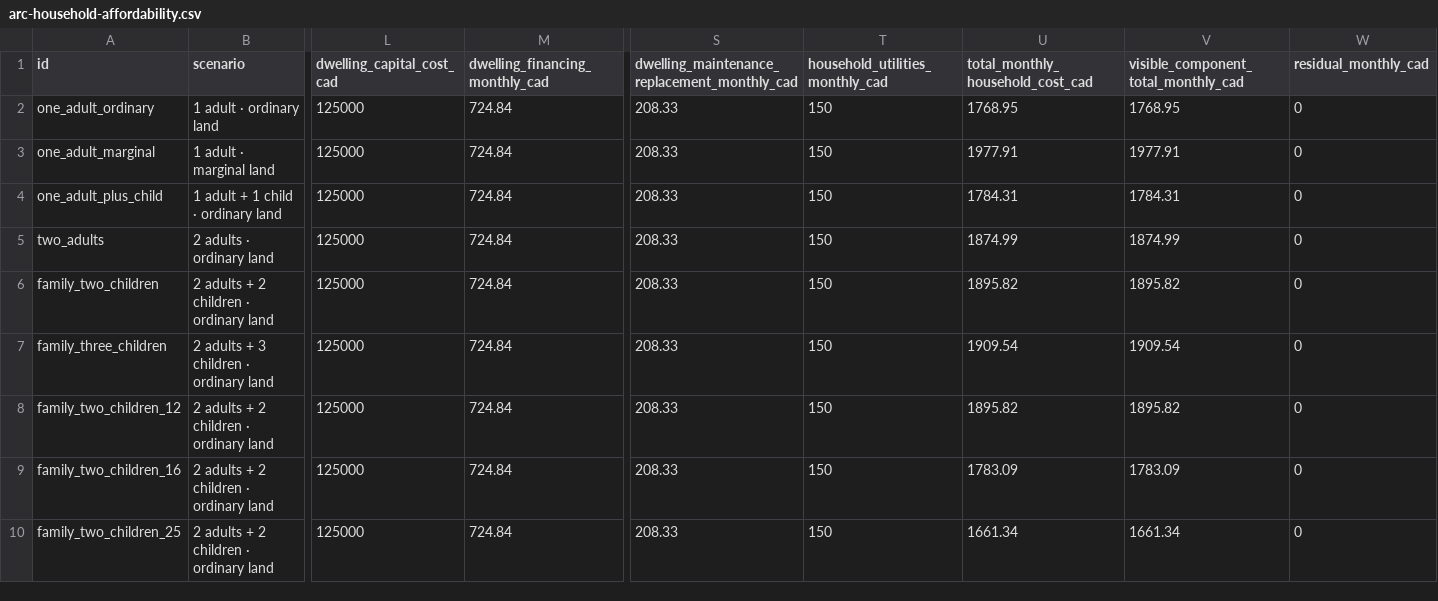
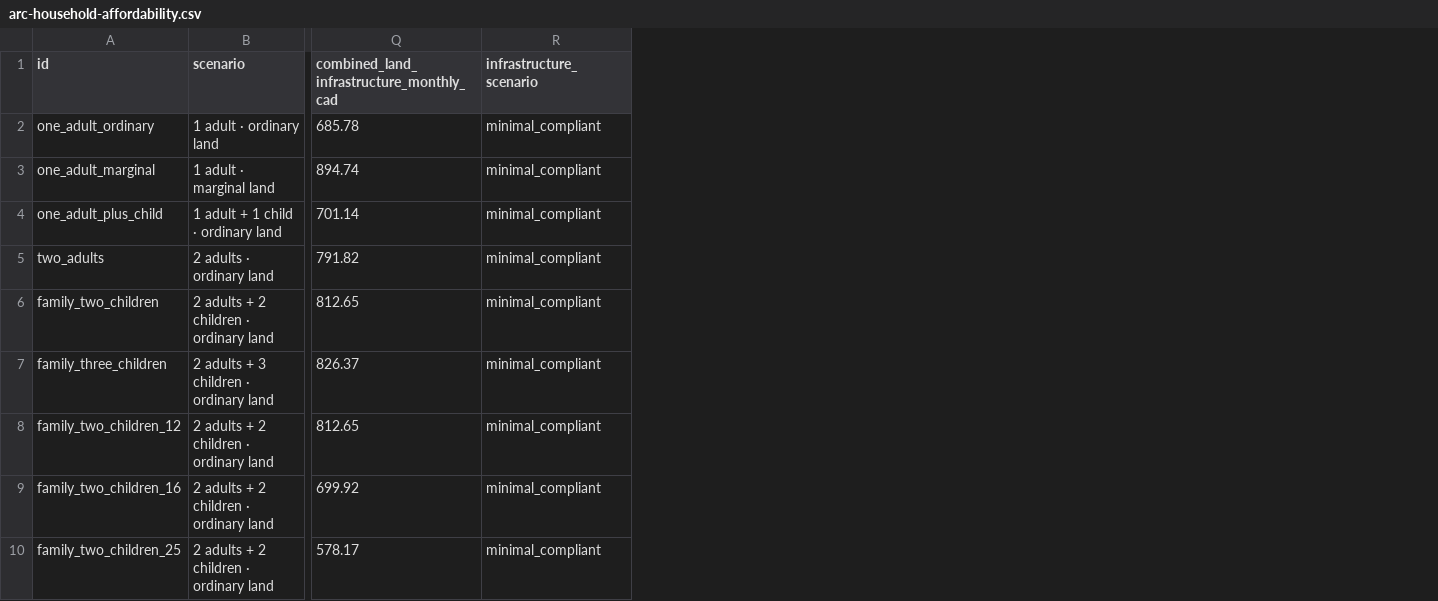
Before and after one commit to AndriiZvorygin/living-region, a CSV file: packages/carrying-capacity/outputs/arc-household-affordability.csv, drawn as a sheet; only a part is shown, gaps mark what is left out; removed rows and columns are numbered as before the commit, all else as after; the diff names each change by its address in the sheet, - before the commit and + after, or states it on an @@ line.

```diff
--- a/packages/carrying-capacity/outputs/arc-household-affordability.csv
+++ b/packages/carrying-capacity/outputs/arc-household-affordability.csv
-column L (dwelling_capital_cost_cad), rows 2-10: all 125000
-column M (dwelling_financing_monthly_cad), rows 2-10: all 724.84
-column S, rows 1-10: dwelling_maintenance_replacement_monthly_cad | 208.33 | 208.33 | 208.33 | 208.33 | 208.33 | 208.33 | 208.33 | 208.33 | 208.33
-column T (household_utilities_monthly_cad), rows 2-10: all 150
-column U (total_monthly_household_cost_cad), rows 2-10: 1768.95 | 1977.91 | 1784.31 | 1874.99 | 1895.82 | 1909.54 | 1895.82 | 1783.09 | 1661.34
-column V, rows 1-10: visible_component_total_monthly_cad | 1768.95 | 1977.91 | 1784.31 | 1874.99 | 1895.82 | 1909.54 | 1895.82 | 1783.09 | 1661.34
-column W (residual_monthly_cad), rows 2-10: all 0
+column Q, rows 1-10: combined_land_infrastructure_monthly_cad | 685.78 | 894.74 | 701.14 | 791.82 | 812.65 | 826.37 | 812.65 | 699.92 | 578.17
+column R (infrastructure_scenario), rows 2-10: all minimal_compliant
```
Also changed, not shown: packages/carrying-capacity/outputs/arc-site-lease-economics.csv, packages/carrying-capacity/outputs/arc-site-lease-sensitivity.csv, 17 other files.
